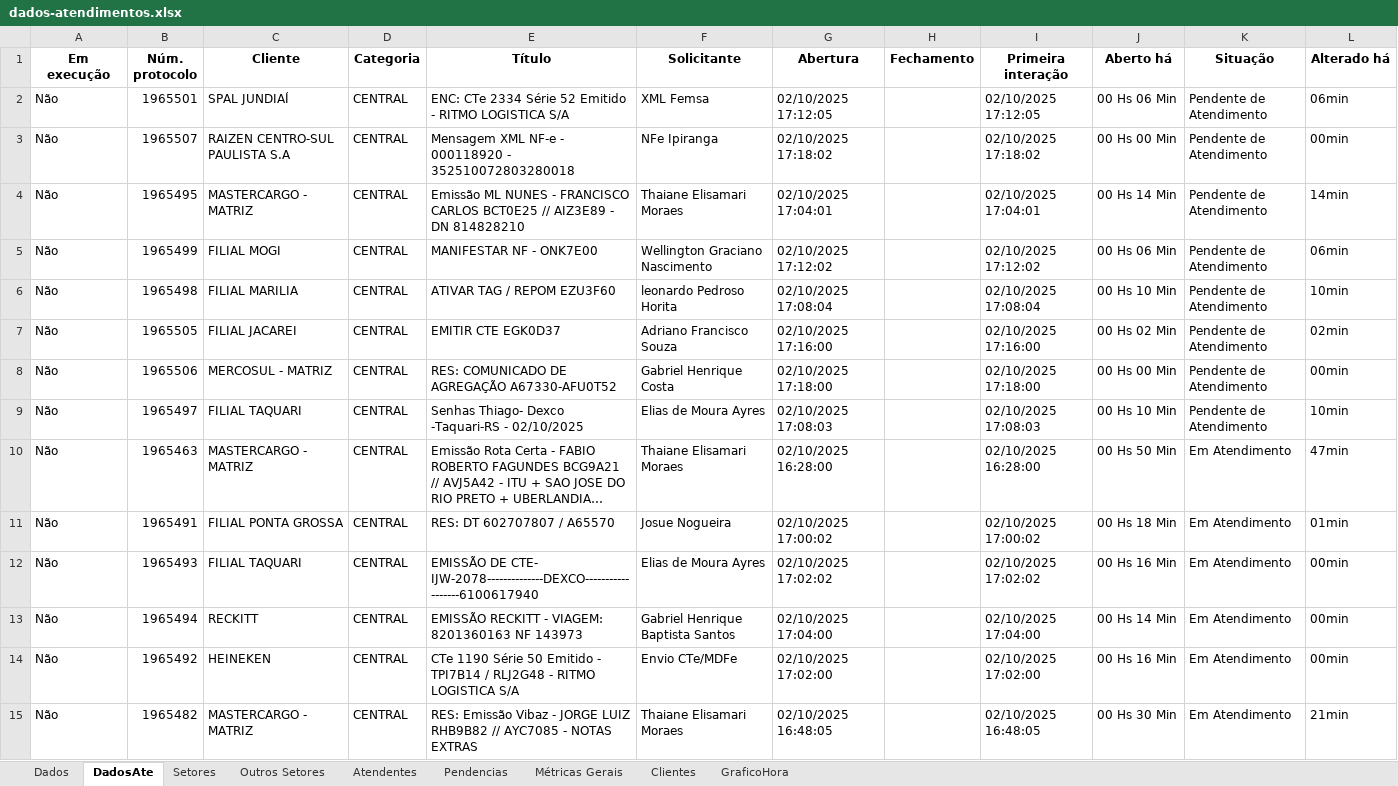
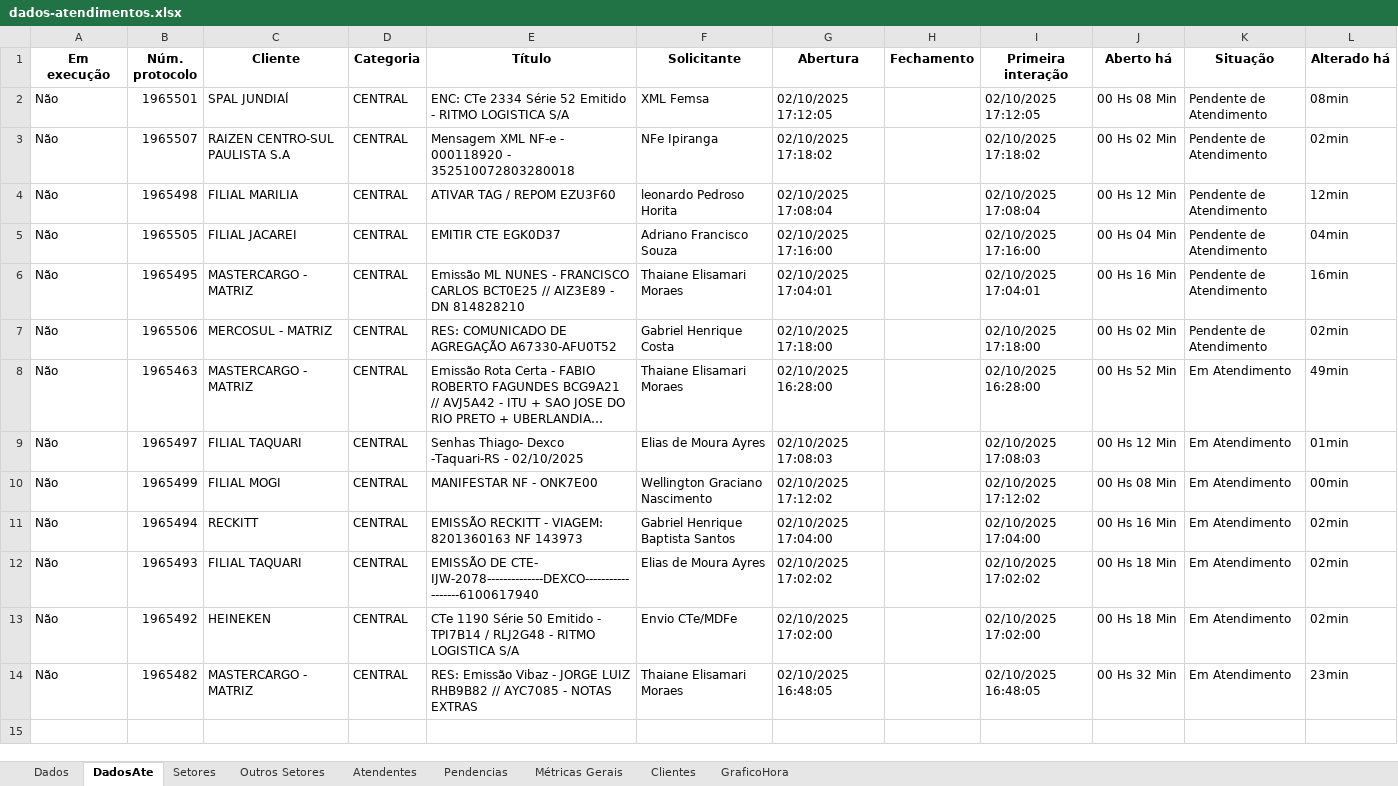
Before and after one commit to GabrielSilvaRit/Excel-painel, an Excel workbook: dados-atendimentos.xlsx, sheet DadosAte, drawn as a sheet; long unchanged cells end in …; values as stored, in another font and other column widths than the file's, no borders; removed rows and columns are numbered as before the commit, all else as after; the diff names each change by its address in the sheet, - before the commit and + after, or states it on an @@ line.

```diff
--- a/dados-atendimentos.xlsx (sheet DadosAte)
+++ b/dados-atendimentos.xlsx (sheet DadosAte)
-J2 (Aberto há): 00 Hs 06 Min
+J2 (Aberto há): 00 Hs 08 Min
-L2 (Alterado há): 06min
+L2 (Alterado há): 08min
-J3 (Aberto há): 00 Hs 00 Min
+J3 (Aberto há): 00 Hs 02 Min
-L3 (Alterado há): 00min
+L3 (Alterado há): 02min
-row 4: Não | 1965495 | MASTERCARGO - MATRIZ | CENTRAL | Emissão ML NUNES - FRANCISCO CARLOS BCT0E25 // AIZ3E89 - DN 814828210 | Thaiane Elisamari Moraes | 02/10/2025 17:04:01 |  | 02/10/2025 17:04:01 | 00 Hs 14 Min | Pendente de Atendimento | 14min
-row 5: Não | 1965499 | FILIAL MOGI | CENTRAL | MANIFESTAR NF - ONK7E00 | Wellington Graciano Nascimento | 02/10/2025 17:12:02 |  | 02/10/2025 17:12:02 | 00 Hs 06 Min | Pendente de Atendimento | 06min
-J4 (Aberto há): 00 Hs 10 Min
+J4 (Aberto há): 00 Hs 12 Min
-L4 (Alterado há): 10min
+L4 (Alterado há): 12min
-J5 (Aberto há): 00 Hs 02 Min
+J5 (Aberto há): 00 Hs 04 Min
-L5 (Alterado há): 02min
+L5 (Alterado há): 04min
+row 6: Não | 1965495 | MASTERCARGO - MATRIZ | CENTRAL | Emissão ML NUNES - FRANCISCO CARLOS BCT0E25 // AIZ3E89 - DN 814828210 | Thaiane Elisamari Moraes | 02/10/2025 17:04:01 |  | 02/10/2025 17:04:01 | 00 Hs 16 Min | Pendente de Atendimento | 16min
-J7 (Aberto há): 00 Hs 00 Min
+J7 (Aberto há): 00 Hs 02 Min
-L7 (Alterado há): 00min
+L7 (Alterado há): 02min
-row 9: Não | 1965497 | FILIAL TAQUARI | CENTRAL | Senhas Thiago- Dexco -Taquari-RS - 02/10/2025 | Elias de Moura Ayres | 02/10/2025 17:08:03 |  | 02/10/2025 17:08:03 | 00 Hs 10 Min | Pendente de Atendimento | 10min
-J8 (Aberto há): 00 Hs 50 Min
+J8 (Aberto há): 00 Hs 52 Min
-L8 (Alterado há): 47min
+L8 (Alterado há): 49min
-row 11: Não | 1965491 | FILIAL PONTA GROSSA | CENTRAL | RES: DT 602707807 / A65570 | Josue Nogueira | 02/10/2025 17:00:02 |  | 02/10/2025 17:00:02 | 00 Hs 18 Min | Em Atendimento | 01min
-B9 (Núm. protocolo): 1965493
+B9 (Núm. protocolo): 1965497
-E9 (Título): EMISSÃO DE CTE- IJW-2078--------------DEXCO------------------6100617940
+E9 (Título): Senhas Thiago- Dexco -Taquari-RS - 02/10/2025
-G9 (Abertura): 02/10/2025 17:02:02
+G9 (Abertura): 02/10/2025 17:08:03
-I9 (Primeira interação): 02/10/2025 17:02:02
+I9 (Primeira interação): 02/10/2025 17:08:03
-J9 (Aberto há): 00 Hs 16 Min
+J9 (Aberto há): 00 Hs 12 Min
-L9 (Alterado há): 00min
+L9 (Alterado há): 01min
+row 10: Não | 1965499 | FILIAL MOGI | CENTRAL | MANIFESTAR NF - ONK7E00 | Wellington Graciano Nascimento | 02/10/2025 17:12:02 |  | 02/10/2025 17:12:02 | 00 Hs 08 Min | Em Atendimento | 00min
-J11 (Aberto há): 00 Hs 14 Min
+J11 (Aberto há): 00 Hs 16 Min
-L11 (Alterado há): 00min
+L11 (Alterado há): 02min
+row 12: Não | 1965493 | FILIAL TAQUARI | CENTRAL | EMISSÃO DE CTE- IJW-2078--------------DEXCO------------------6100617940 | Elias de Moura Ayres | 02/10/2025 17:02:02 |  | 02/10/2025 17:02:02 | 00 Hs 18 Min | Em Atendimento | 02min
-J13 (Aberto há): 00 Hs 16 Min
+J13 (Aberto há): 00 Hs 18 Min
-L13 (Alterado há): 00min
+L13 (Alterado há): 02min
-J14 (Aberto há): 00 Hs 30 Min
+J14 (Aberto há): 00 Hs 32 Min
-L14 (Alterado há): 21min
+L14 (Alterado há): 23min
```
Also changed, not shown: sheet Dados, sheet Setores, sheet Métricas Gerais.
